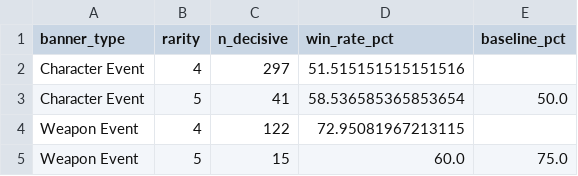
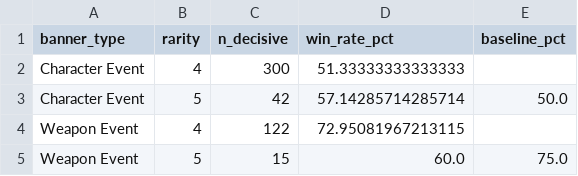
Before and after one commit to noviardhana/history_gi, a CSV file: outputs/gi/04_win_rate_summary.csv, drawn as a sheet.

```diff
--- a/outputs/gi/04_win_rate_summary.csv
+++ b/outputs/gi/04_win_rate_summary.csv
@@ -1,4 +1,4 @@
 banner_type,rarity,n_decisive,win_rate_pct,baseline_pct
-Character Event,4,297,51.515151515151516,
-Character Event,5,41,58.536585365853654,50.0
+Character Event,4,300,51.33333333333333,
+Character Event,5,42,57.14285714285714,50.0
 Weapon Event,4,122,72.95081967213115,
```
Also changed, not shown: data/data_clean_gi.csv, outputs/gi/01_total_pull_progress.csv, 15 other files.
